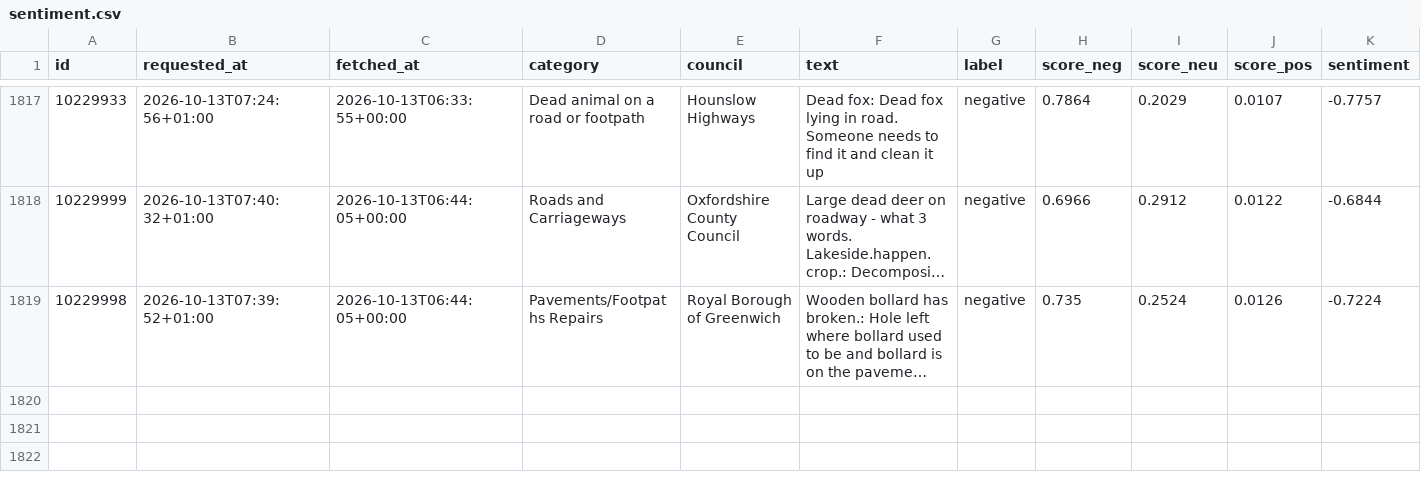
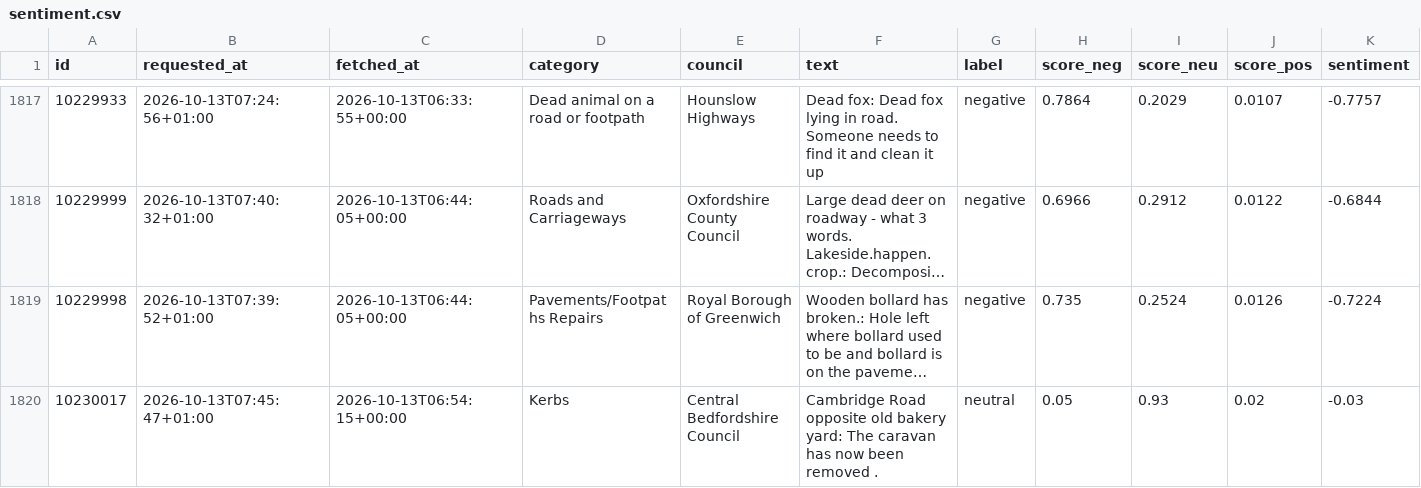
Before and after one commit to Hubertsauce/road-pulse, a CSV file: data/sentiment.csv, drawn as a sheet; only a part is shown, gaps mark what is left out; long unchanged cells end in …; the diff names each change by its address in the sheet, - before the commit and + after, or states it on an @@ line.

```diff
--- a/data/sentiment.csv
+++ b/data/sentiment.csv
+row 1820: 10230017 | 2026-10-13T07:45:47+01:00 | 2026-10-13T06:54:15+00:00 | Kerbs | Central Bedfordshire Council | Cambridge Road opposite old bakery yard: The caravan has now been removed . | neutral | 0.05 | 0.93 | 0.02 | -0.03
```
Also changed, not shown: 1 other file.
